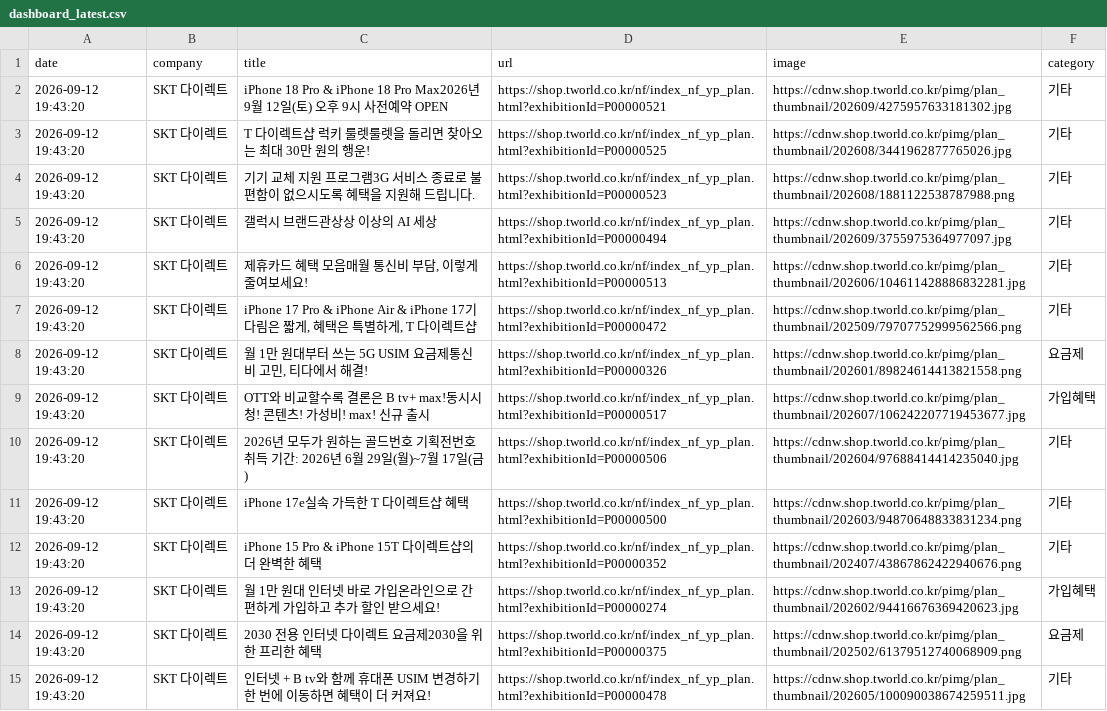
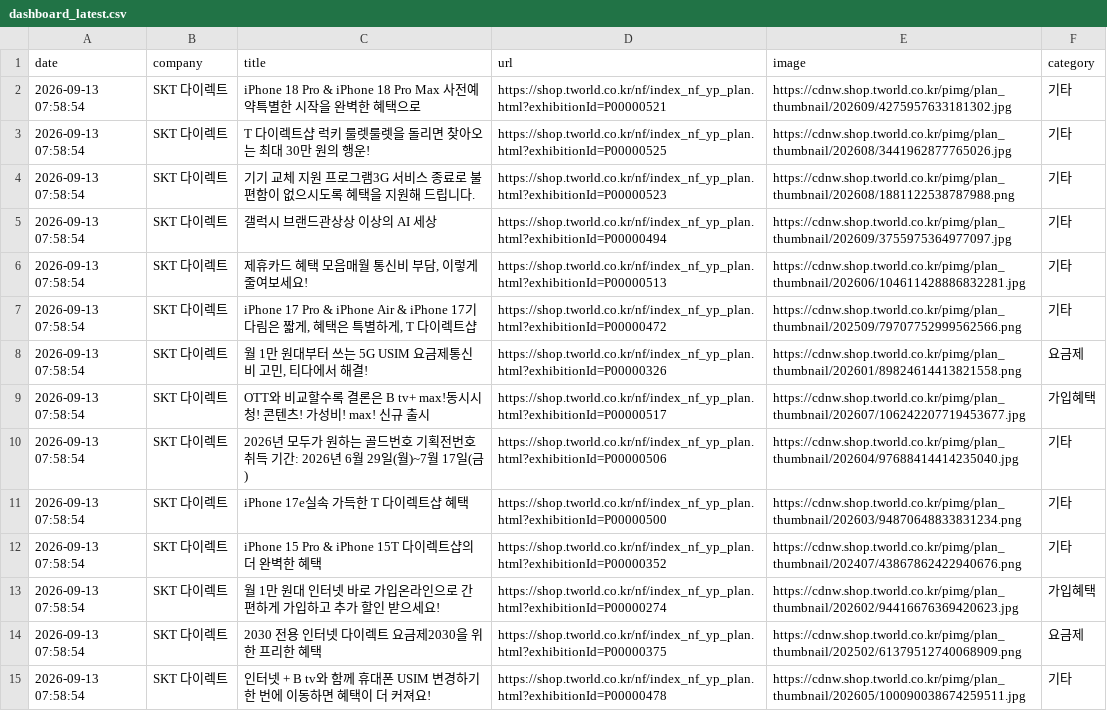
Before and after one commit to rodolfochoi911-lgtm/competitor-monitor, a CSV file: data/dashboard_latest.csv, drawn as a sheet; only a part is shown; the diff covers the shown part only; the diff names each change by its address in the sheet, - before the commit and + after, or states it on an @@ line.

```diff
--- a/data/dashboard_latest.csv
+++ b/data/dashboard_latest.csv
-A2:A15 (date): 2026-09-12 19:43:20
+A2:A15 (date): 2026-09-13 07:58:54
-C2 (title): …& iPhone 18 Pro Max2026년 9월 12일(토) 오후 9시 사전예약 OPEN
+C2 (title): …& iPhone 18 Pro Max 사전예약특별한 시작을 완벽한 혜택으로
```
Also changed, not shown: 1 added row and 155 edited cells elsewhere in this file, data/notices_latest.csv, 3 other files.
